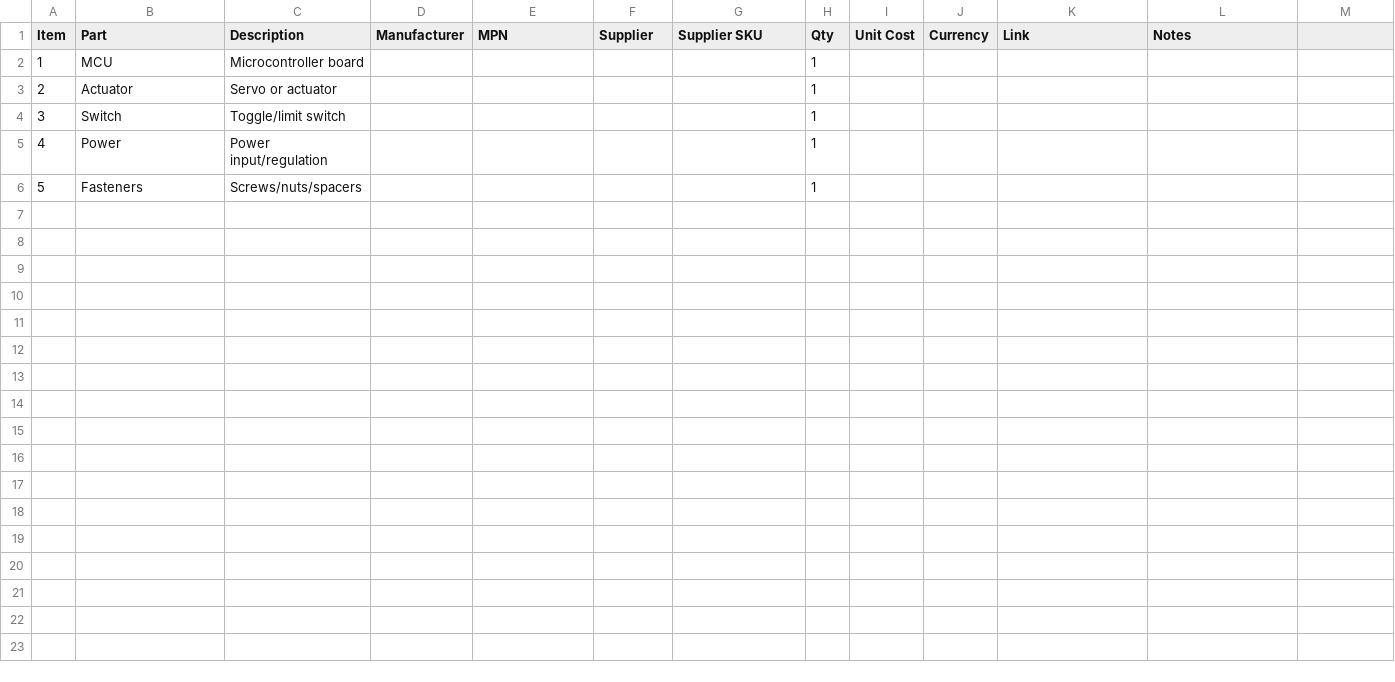
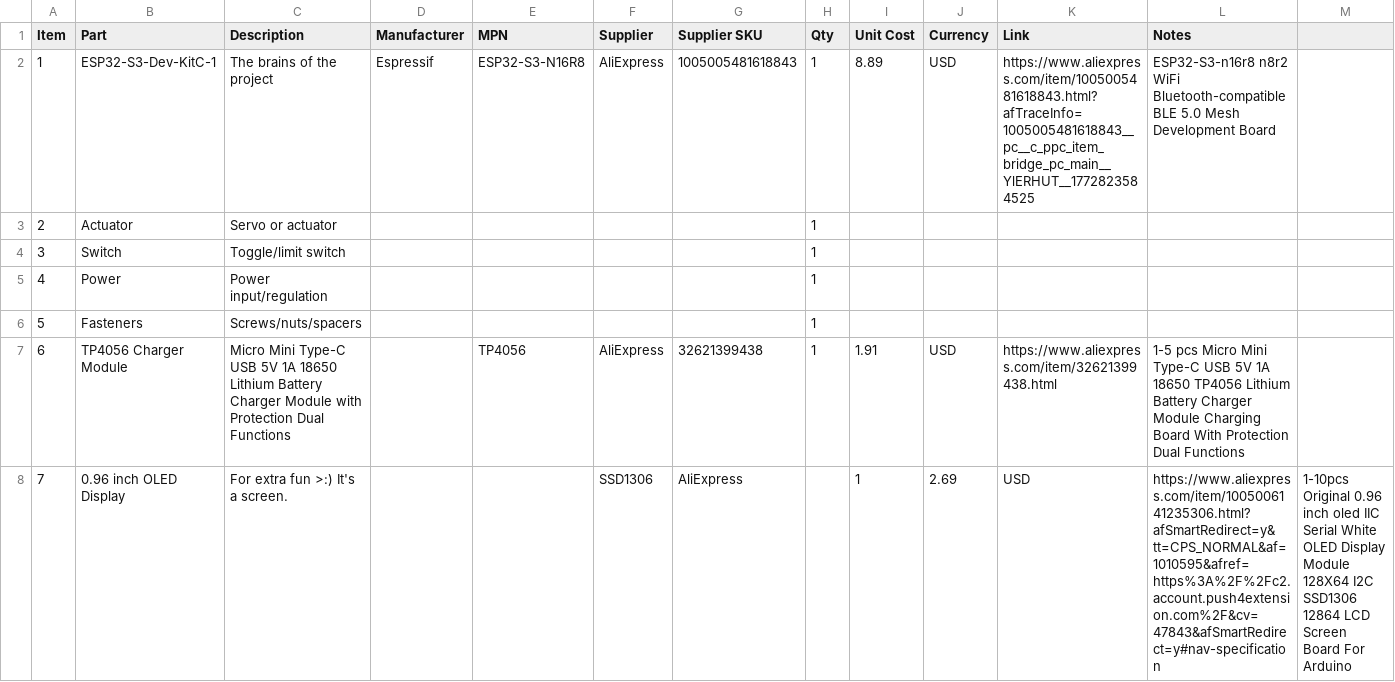
Before and after one commit to jaxfry/Ultimate-Useless-Box, a CSV file: master-bom.csv, drawn as a sheet; removed rows and columns are numbered as before the commit, all else as after; the diff names each change by its address in the sheet, - before the commit and + after, or states it on an @@ line.

```diff
--- a/master-bom.csv
+++ b/master-bom.csv
-row 2: 1 | MCU | Microcontroller board |  |  |  |  | 1
+row 2: 1 | ESP32-S3-Dev-KitC-1 | The brains of the project | Espressif | ESP32-S3-N16R8 | AliExpress | 1005005481618843 | 1 | 8.89 | USD | https://www.aliexpress.com/item/1005005481618843.html?afTraceInfo=1005005481618843__pc__c_ppc_item_bridge_pc_main__YlERHUT__1772823584525 | ESP32-S3-n16r8 n8r2 WiFi Bluetooth-compatible BLE 5.0 Mesh Development Board
+row 7: 6 | TP4056 Charger Module | Micro Mini Type-C USB 5V 1A 18650 Lithium Battery Charger Module with Protection Dual Functions |  | TP4056 | AliExpress | 32621399438 | 1 | 1.91 | USD | https://www.aliexpress.com/item/32621399438.html | 1-5 pcs Micro Mini Type-C USB 5V 1A 18650 TP4056 Lithium Battery Charger Module Charging Board With Protection Dual Functions
+row 8: 7 | 0.96 inch OLED Display | For extra fun >:) It's a screen. |  |  | SSD1306 | AliExpress |  | 1 | 2.69 | USD | https://www.aliexpress.com/item/1005006141235306.html?afSmartRedirect=y&tt=CPS_NORMAL&af=1010595&afref=https%3A%2F%2Fc2.account.push4extension.com%2F&cv=47843&afSmartRedirect=y#nav-specification | 1-10pcs Original 0.96 inch oled IIC Serial White OLED Display Module 128X64 I2C SSD1306 12864 LCD Screen Board For Arduino
```
Also changed, not shown: 3 other files.
